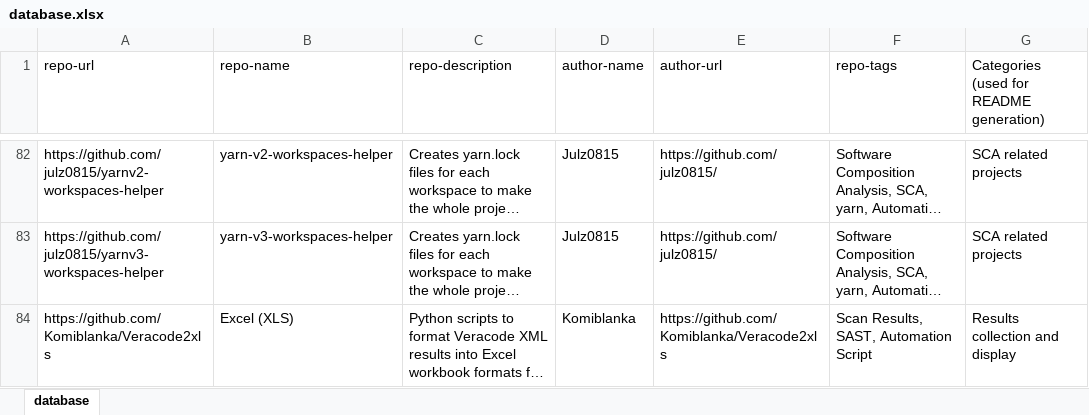
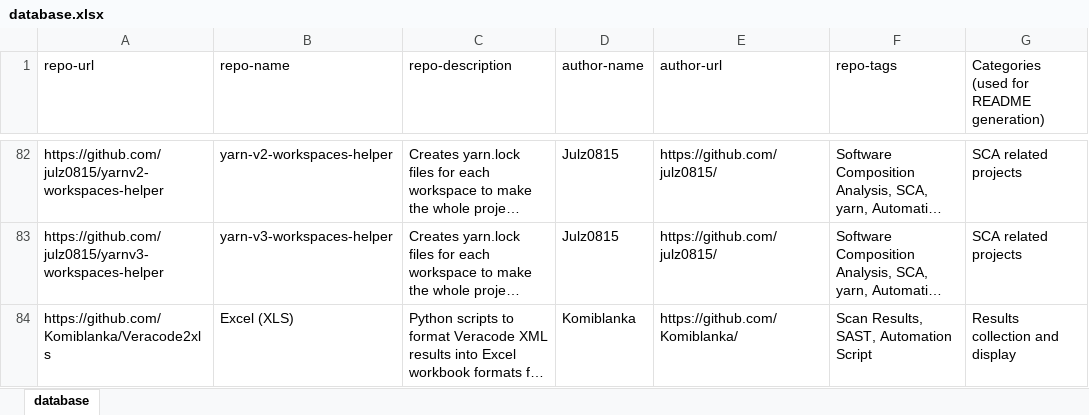
Before and after one commit to cadonuno/veracode-tags-test, an Excel workbook: database.xlsx, sheet database, drawn as a sheet; only a part is shown, gaps mark what is left out; long unchanged cells end in …; values as stored, in another font and other column widths than the file's, no cell formats; table styles not drawn; the diff covers the shown part only; the diff names each change by its address in the sheet, - before the commit and + after, or states it on an @@ line.

Commit message:
Adding button to clear all filters and fixing some wrong author urls

```diff
--- a/database.xlsx (sheet database)
+++ b/database.xlsx (sheet database)
-E84 (author-url): https://github.com/Komiblanka/Veracode2xls
+E84 (author-url): https://github.com/Komiblanka/
```
Also changed, not shown: 8 edited cells elsewhere in this sheet, cell formats, 2 other files.
